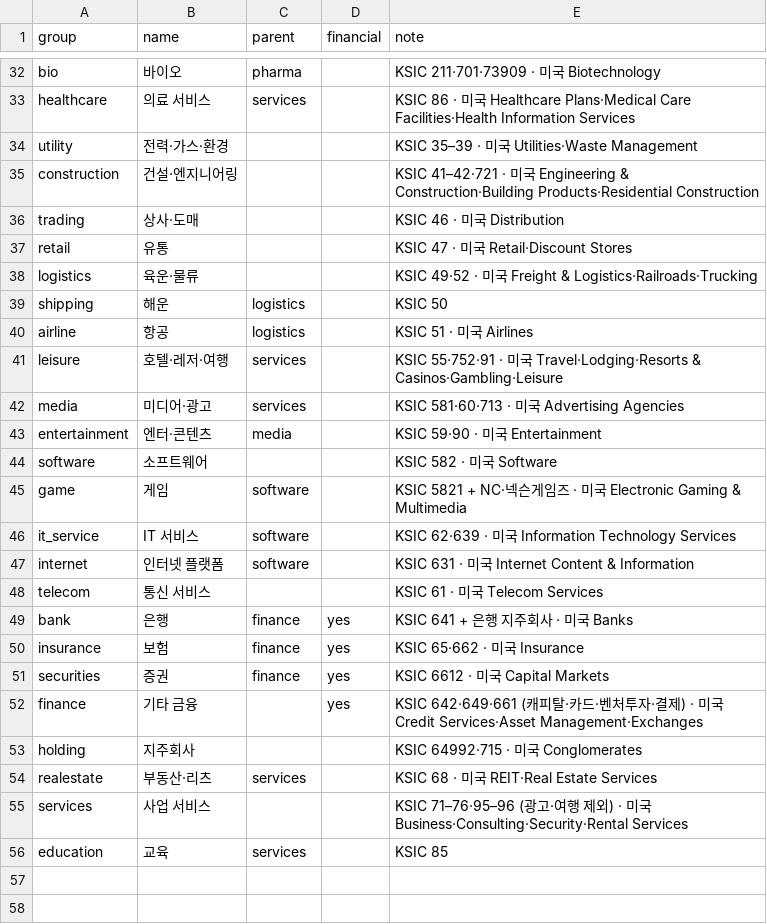
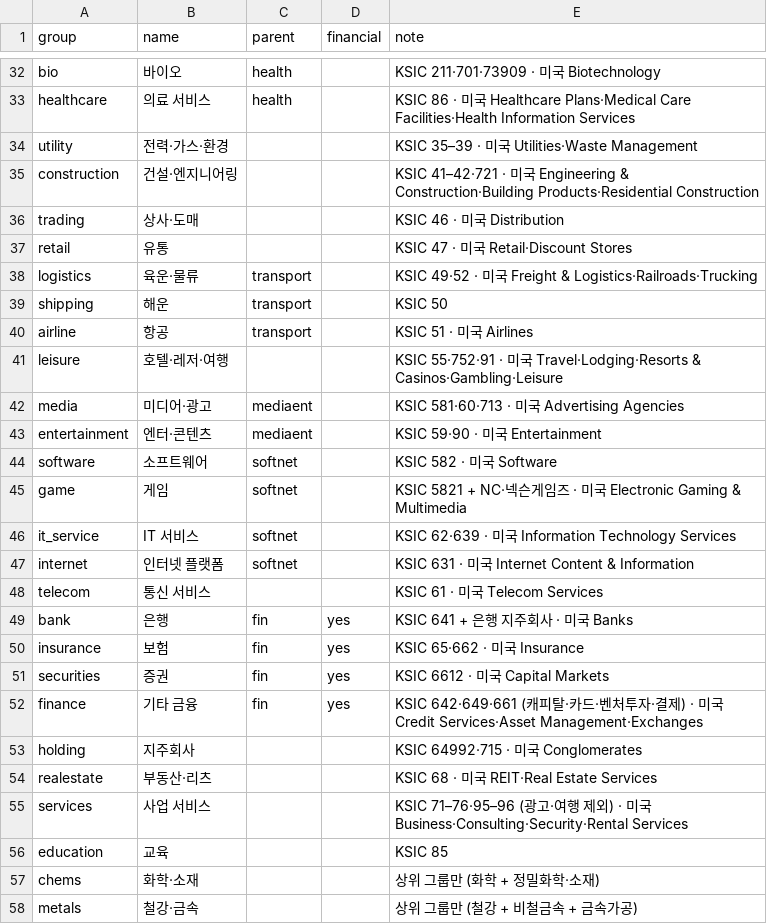
Before and after one commit to jacksungjinlee/baepsae, a CSV file: data/industry_groups.csv, drawn as a sheet; only a part is shown, gaps mark what is left out; the diff covers the shown part only; the diff names each change by its address in the sheet, - before the commit and + after, or states it on an @@ line.

```diff
--- a/data/industry_groups.csv
+++ b/data/industry_groups.csv
-C32 (parent): pharma
+C32 (parent): health
-C33 (parent): services
+C33 (parent): health
-C38 (parent): (empty)
+C38 (parent): transport
-C39:C40 (parent): logistics
+C39:C40 (parent): transport
-C41 (parent): services
+C41 (parent): (empty)
-C42 (parent): services
+C42 (parent): mediaent
-C43 (parent): media
+C43 (parent): mediaent
-C44 (parent): (empty)
+C44 (parent): softnet
-C45:C47 (parent): software
+C45:C47 (parent): softnet
-C49:C51 (parent): finance
+C49:C51 (parent): fin
-C52 (parent): (empty)
+C52 (parent): fin
-C54 (parent): services
+C54 (parent): (empty)
-C56 (parent): services
+C56 (parent): (empty)
+row 57: chems | 화학·소재 |  |  | 상위 그룹만 (화학 + 정밀화학·소재)
+row 58: metals | 철강·금속 |  |  | 상위 그룹만 (철강 + 비철금속 + 금속가공)
```
Also changed, not shown: 7 added rows and 19 edited cells elsewhere in this file, data/industry_map.csv, data/industry_overrides.csv, 7 other files.
